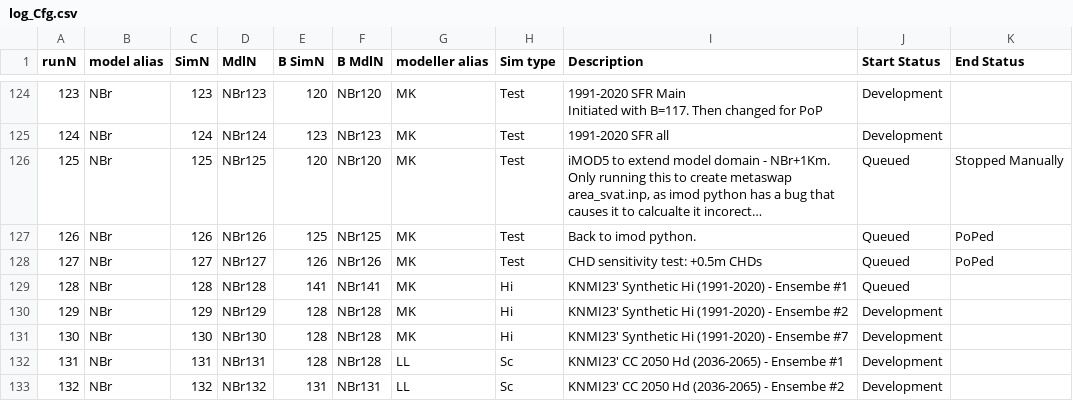
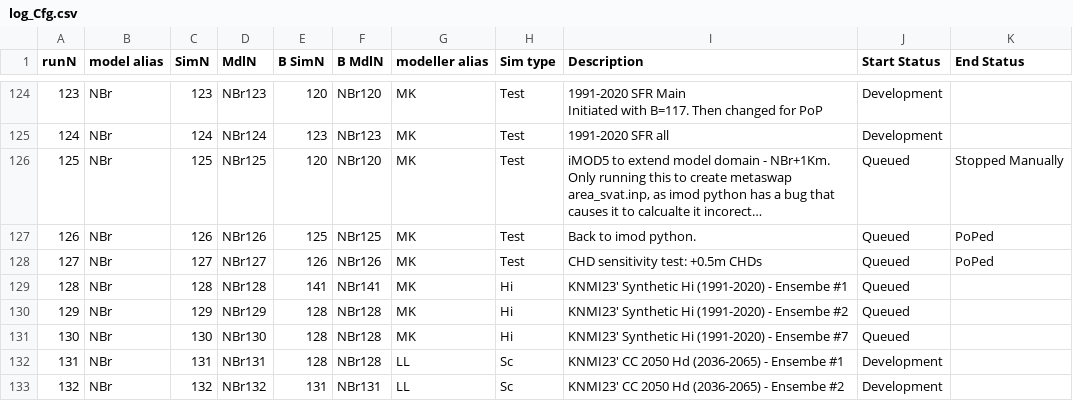
Before and after one commit to Ydrolog/WS_Mdl, a CSV file: Mng/log_Cfg.csv, drawn as a sheet; only a part is shown, gaps mark what is left out; long unchanged cells end in …; the diff names each change by its address in the sheet, - before the commit and + after, or states it on an @@ line.

Commit message:
NBr128-130 Queued...

```diff
--- a/Mng/log_Cfg.csv
+++ b/Mng/log_Cfg.csv
-J130:J131 (Start Status): Development
+J130:J131 (Start Status): Queued
```
Also changed, not shown: 2 other files.
